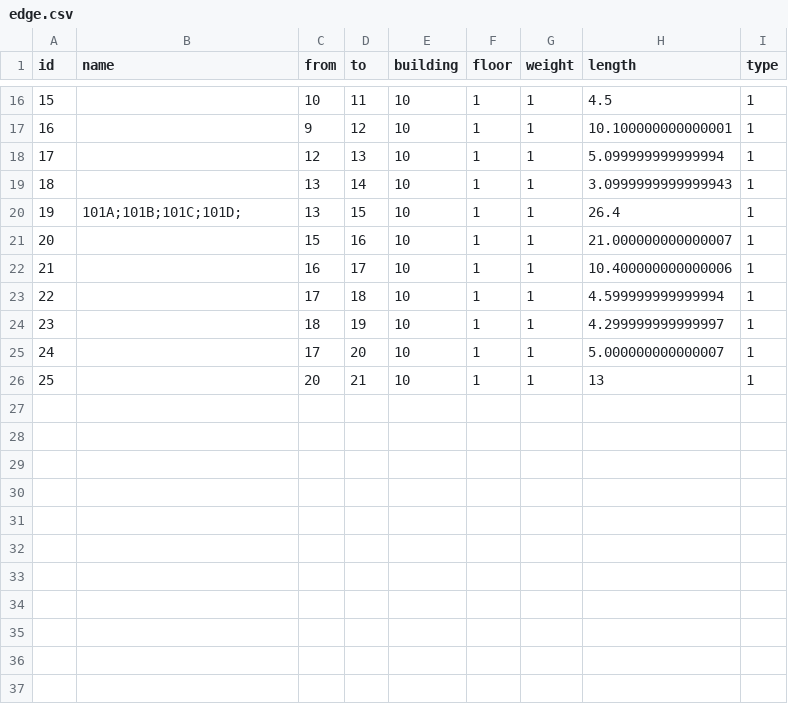
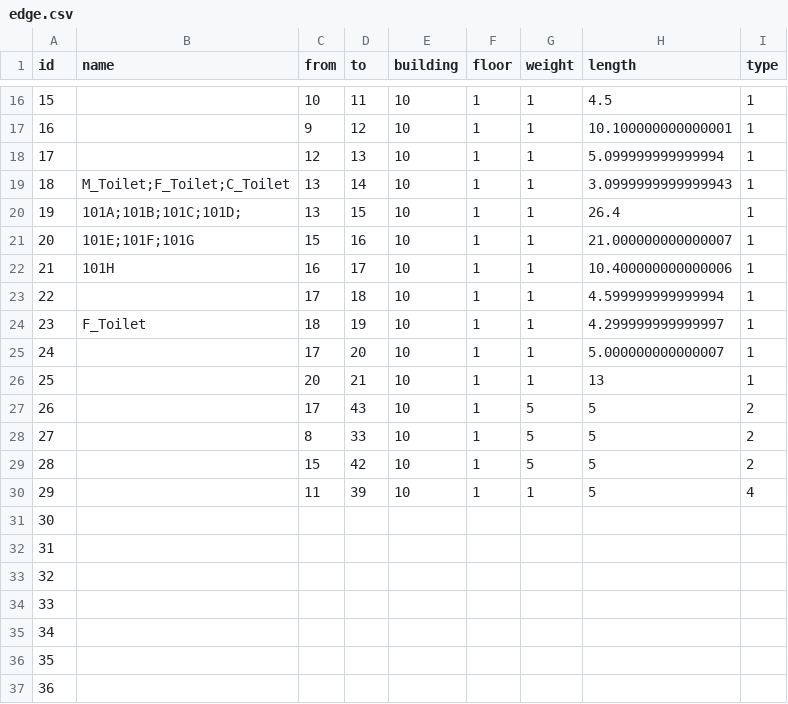
Before and after one commit to SenARMap/SenARMapProject_2026, a CSV file: data/10_bldg/edge.csv, drawn as a sheet; only a part is shown, gaps mark what is left out; the diff covers the shown part only.

Commit message:
【変更】スプレッドシート上からPush (実行者: 1061)

```diff
--- a/data/10_bldg/edge.csv
+++ b/data/10_bldg/edge.csv
@@ -18,9 +18,20 @@ id,name,from,to,building,floor,weight,length,type
 17,,12,13,10,1,1,5.099999999999994,1
-18,,13,14,10,1,1,3.0999999999999943,1
+18,M_Toilet;F_Toilet;C_Toilet,13,14,10,1,1,3.0999999999999943,1
 19,101A;101B;101C;101D;,13,15,10,1,1,26.4,1
-20,,15,16,10,1,1,21.000000000000007,1
-21,,16,17,10,1,1,10.400000000000006,1
+20,101E;101F;101G,15,16,10,1,1,21.000000000000007,1
+21,101H,16,17,10,1,1,10.400000000000006,1
 22,,17,18,10,1,1,4.599999999999994,1
-23,,18,19,10,1,1,4.299999999999997,1
+23,F_Toilet,18,19,10,1,1,4.299999999999997,1
 24,,17,20,10,1,1,5.000000000000007,1
 25,,20,21,10,1,1,13,1
+26,,17,43,10,1,5,5,2
+27,,8,33,10,1,5,5,2
+28,,15,42,10,1,5,5,2
+29,,11,39,10,1,1,5,4
+30,,,,,,,,
+31,,,,,,,,
+32,,,,,,,,
+33,,,,,,,,
+34,,,,,,,,
+35,,,,,,,,
+36,,,,,,,,
```
Also changed, not shown: 32 added rows and 2 edited cells elsewhere in this file.
